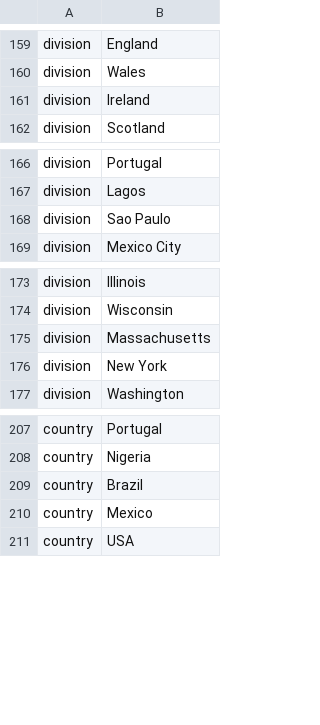
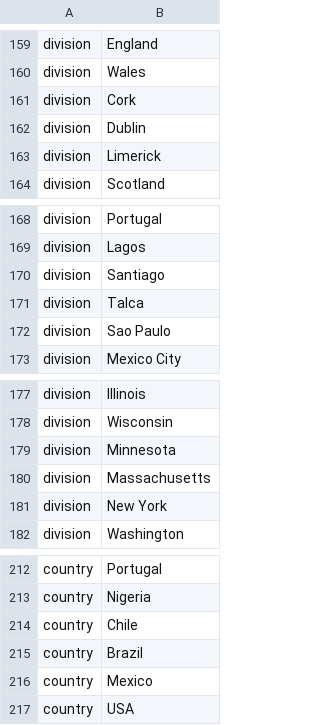
Before and after one commit to nextstrain/ncov, a TSV file: config/ordering.tsv, drawn as a sheet; only a part is shown, gaps mark what is left out.

```diff
--- a/config/ordering.tsv
+++ b/config/ordering.tsv
@@ -160,3 +160,5 @@ division	England
 division	Wales
-division	Ireland
+division	Cork
+division	Dublin
+division	Limerick
 division	Scotland
@@ -167,2 +169,4 @@ division	Portugal
 division	Lagos
+division	Santiago
+division	Talca
 division	Sao Paulo
@@ -174,2 +178,3 @@ division	Illinois
 division	Wisconsin
+division	Minnesota
 division	Massachusetts
@@ -208,2 +213,3 @@ country	Portugal
 country	Nigeria
+country	Chile
 country	Brazil
```
Also changed, not shown: config/lat_longs.tsv, config/weights.tsv, 1 other file.
